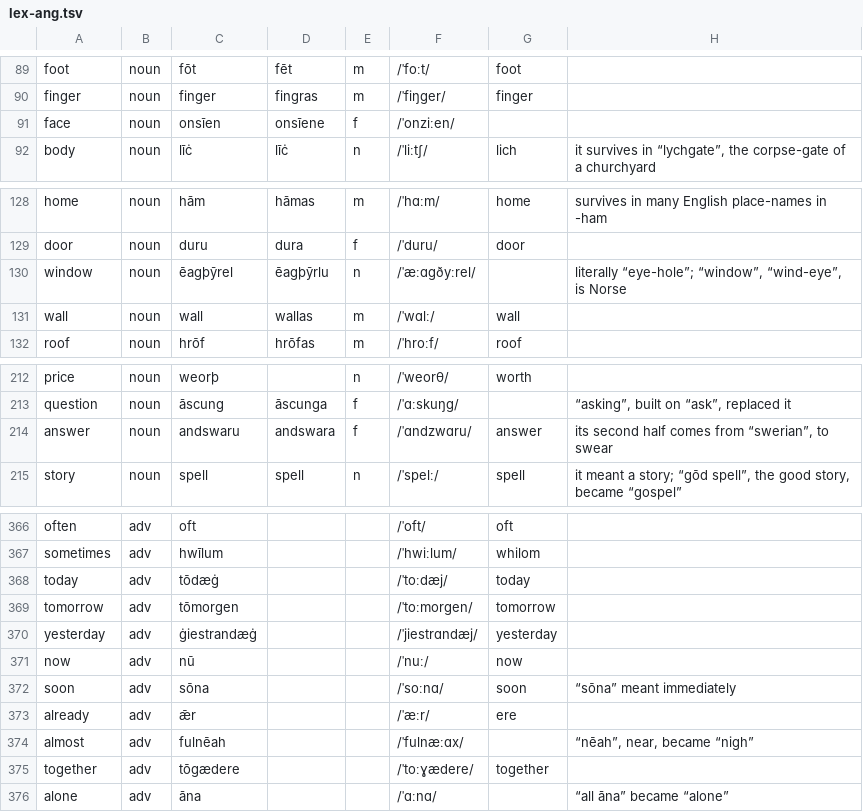
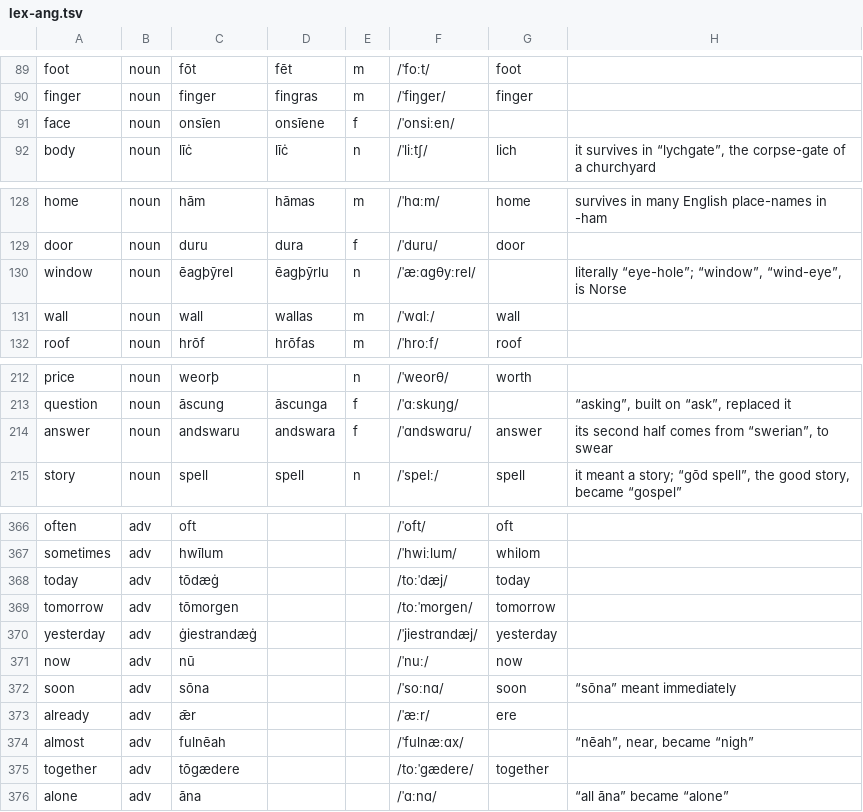
Before and after one commit to quiquae/weft, a TSV file: tools/seed/lex-ang.tsv, drawn as a sheet; only a part is shown, gaps mark what is left out.

```diff
--- a/tools/seed/lex-ang.tsv
+++ b/tools/seed/lex-ang.tsv
@@ -90,3 +90,3 @@ foot	noun	fōt	fēt	m	/ˈfoːt/	foot
 finger	noun	finger	fingras	m	/ˈfiŋɡer/	finger	
-face	noun	onsīen	onsīene	f	/ˈonziːen/		
+face	noun	onsīen	onsīene	f	/ˈonsiːen/		
 body	noun	līċ	līċ	n	/ˈliːtʃ/	lich	it survives in “lychgate”, the corpse-gate of a churchyard
@@ -129,3 +129,3 @@ home	noun	hām	hāmas	m	/ˈhɑːm/	home	survives in many English place-names in
 door	noun	duru	dura	f	/ˈduru/	door	
-window	noun	ēagþȳrel	ēagþȳrlu	n	/ˈæːɑɡðyːrel/		literally “eye-hole”; “window”, “wind-eye”, is Norse
+window	noun	ēagþȳrel	ēagþȳrlu	n	/ˈæːɑɡθyːrel/		literally “eye-hole”; “window”, “wind-eye”, is Norse
 wall	noun	wall	wallas	m	/ˈwɑlː/	wall	
@@ -213,3 +213,3 @@ price	noun	weorþ		n	/ˈweorθ/	worth
 question	noun	āscung	āscunga	f	/ˈɑːskuŋɡ/		“asking”, built on “ask”, replaced it
-answer	noun	andswaru	andswara	f	/ˈɑndzwɑru/	answer	its second half comes from “swerian”, to swear
+answer	noun	andswaru	andswara	f	/ˈɑndswɑru/	answer	its second half comes from “swerian”, to swear
 story	noun	spell	spell	n	/ˈspelː/	spell	it meant a story; “gōd spell”, the good story, became “gospel”
@@ -367,4 +367,4 @@ often	adv	oft			/ˈoft/	oft
 sometimes	adv	hwīlum			/ˈhwiːlum/	whilom	
-today	adv	tōdæġ			/ˈtoːdæj/	today	
-tomorrow	adv	tōmorgen			/ˈtoːmorɡen/	tomorrow	
+today	adv	tōdæġ			/toːˈdæj/	today	
+tomorrow	adv	tōmorgen			/toːˈmorɡen/	tomorrow	
 yesterday	adv	ġiestrandæġ			/ˈjiestrɑndæj/	yesterday	
@@ -374,3 +374,3 @@ already	adv	ǣr			/ˈæːr/	ere
 almost	adv	fulnēah			/ˈfulnæːɑx/		“nēah”, near, became “nigh”
-together	adv	tōgædere			/ˈtoːɣædere/	together	
+together	adv	tōgædere			/toːˈɡædere/	together	
 alone	adv	āna			/ˈɑːnɑ/		“all āna” became “alone”
```
Also changed, not shown: 13 other files.
